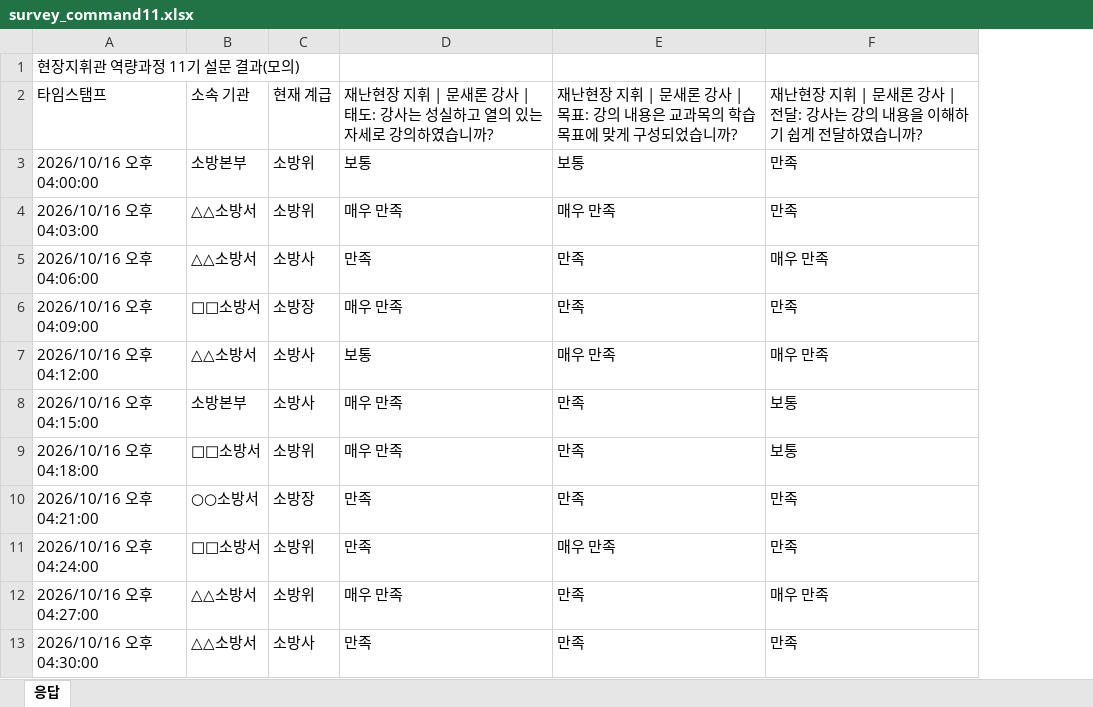
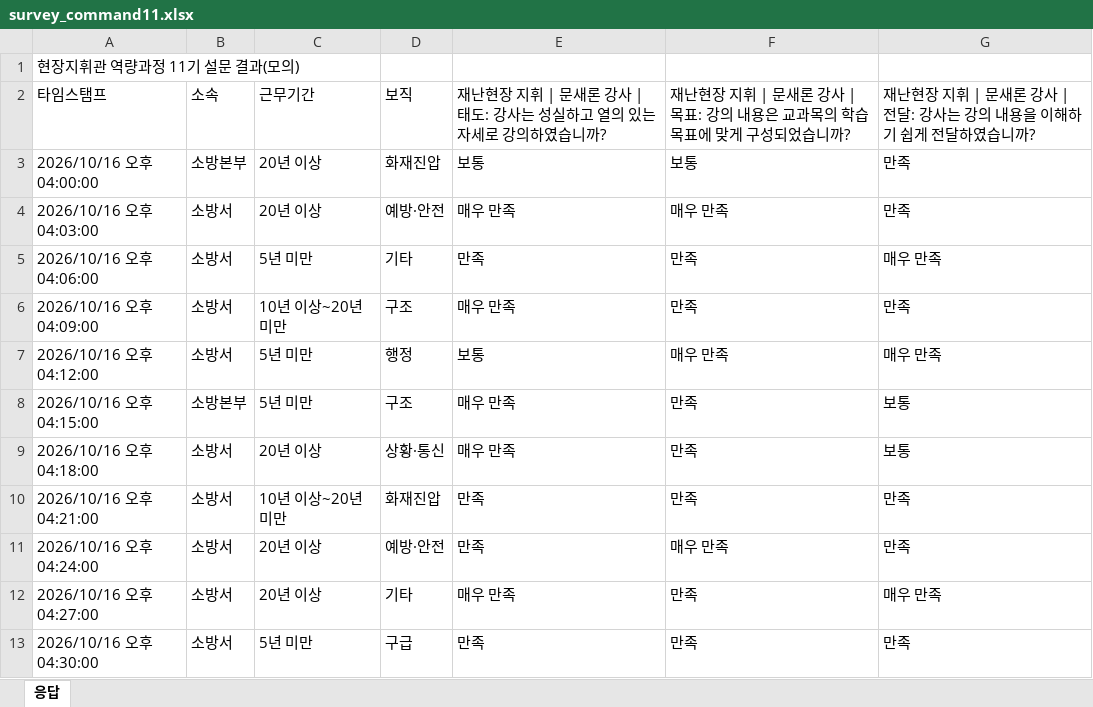
Before and after one commit to lecture-master-ai/lecture-master-ai.github.io, an Excel workbook: samples/survey_command11.xlsx, sheet 응답, drawn as a sheet; only a part is shown; values as stored, in another font and other column widths than the file's, no borders; removed rows and columns are numbered as before the commit, all else as after; the diff names each change by its address in the sheet, - before the commit and + after, or states it on an @@ line.

```diff
--- a/samples/survey_command11.xlsx (sheet 응답)
+++ b/samples/survey_command11.xlsx (sheet 응답)
-column B, rows 2-13: 소속 기관 | 소방본부 | △△소방서 | △△소방서 | □□소방서 | △△소방서 | 소방본부 | □□소방서 | ○○소방서 | □□소방서 | △△소방서 | △△소방서
-column C, rows 2-13: 현재 계급 | 소방위 | 소방위 | 소방사 | 소방장 | 소방사 | 소방사 | 소방위 | 소방장 | 소방위 | 소방위 | 소방사
+column B, rows 2-13: 소속 | 소방본부 | 소방서 | 소방서 | 소방서 | 소방서 | 소방본부 | 소방서 | 소방서 | 소방서 | 소방서 | 소방서
+column C, rows 2-13: 근무기간 | 20년 이상 | 20년 이상 | 5년 미만 | 10년 이상~20년 미만 | 5년 미만 | 5년 미만 | 20년 이상 | 10년 이상~20년 미만 | 20년 이상 | 20년 이상 | 5년 미만
+column D, rows 2-13: 보직 | 화재진압 | 예방·안전 | 기타 | 구조 | 행정 | 구조 | 상황·통신 | 화재진압 | 예방·안전 | 기타 | 구급
```
Also changed, not shown: samples/survey_ems2.xlsx, samples/survey_leadership16.xlsx, 7 other files.
